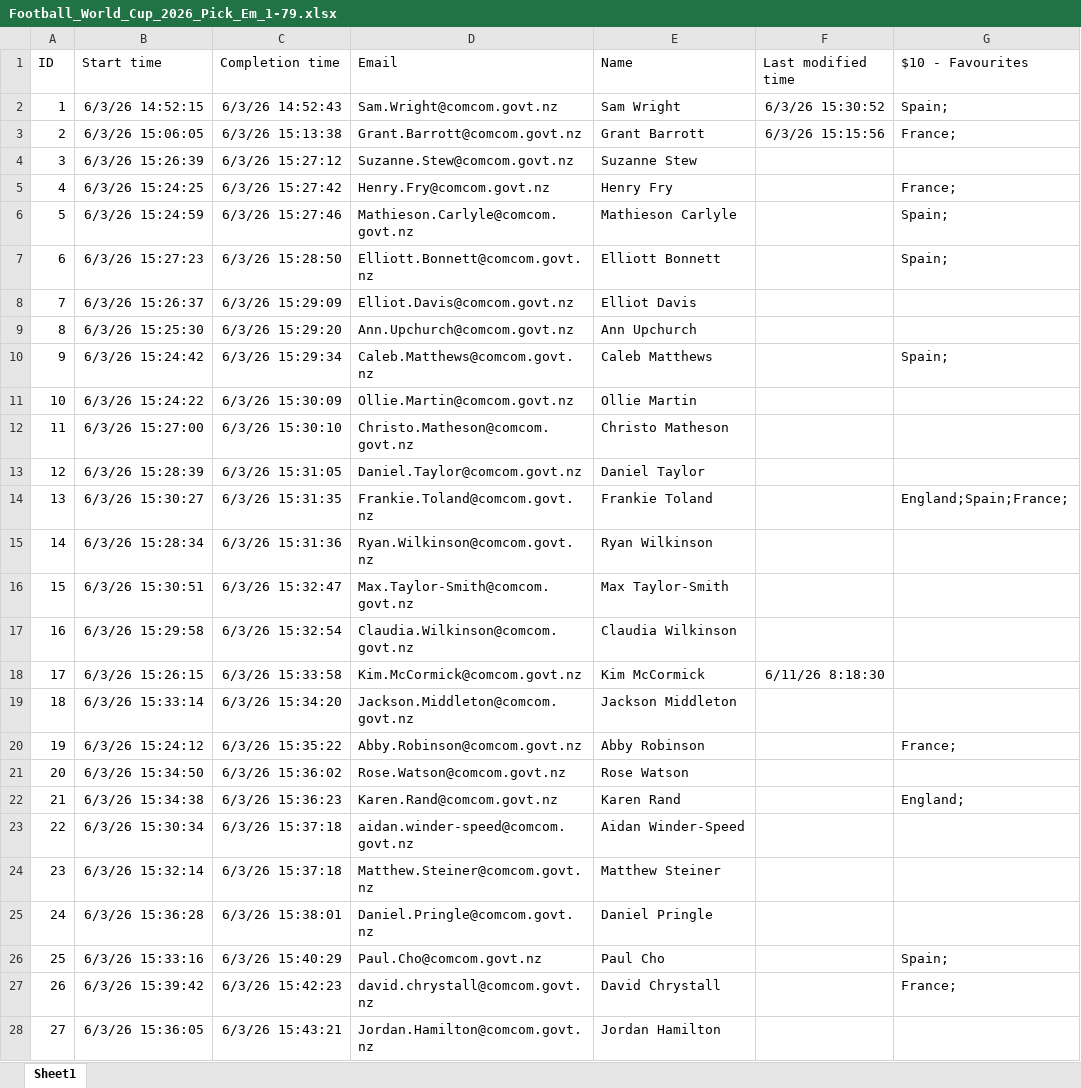
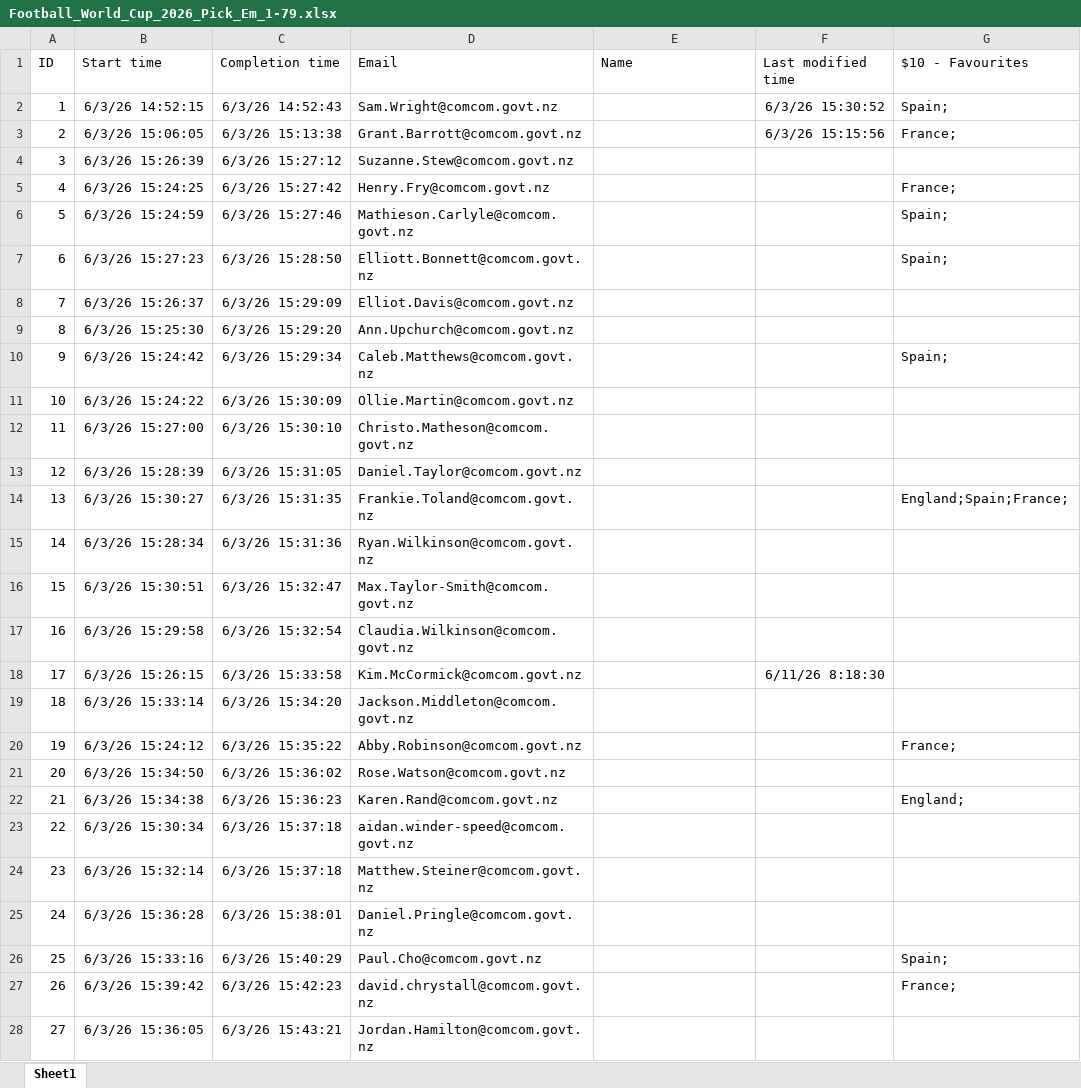
Before and after one commit to Elysium170/projects, an Excel workbook: src/Football_World_Cup_2026_Pick_Em_1-79.xlsx, sheet Sheet1, drawn as a sheet; only a part is shown; values as stored, in another font and other column widths than the file's, no borders; table styles not drawn; the diff covers the shown part only; the diff names each change by its address in the sheet, - before the commit and + after, or states it on an @@ line.

```diff
--- a/src/Football_World_Cup_2026_Pick_Em_1-79.xlsx (sheet Sheet1)
+++ b/src/Football_World_Cup_2026_Pick_Em_1-79.xlsx (sheet Sheet1)
-E2 (Name): Sam Wright
+E2 (Name): (empty)
-E3 (Name): Grant Barrott
+E3 (Name): (empty)
-E4 (Name): Suzanne Stew
+E4 (Name): (empty)
-E5 (Name): Henry Fry
+E5 (Name): (empty)
-E6 (Name): Mathieson Carlyle
+E6 (Name): (empty)
-E7 (Name): Elliott Bonnett
+E7 (Name): (empty)
-E8 (Name): Elliot Davis
+E8 (Name): (empty)
-E9 (Name): Ann Upchurch
+E9 (Name): (empty)
-E10 (Name): Caleb Matthews
+E10 (Name): (empty)
-E11 (Name): Ollie Martin
+E11 (Name): (empty)
-E12 (Name): Christo Matheson
+E12 (Name): (empty)
-E13 (Name): Daniel Taylor
+E13 (Name): (empty)
-E14 (Name): Frankie Toland
+E14 (Name): (empty)
-E15 (Name): Ryan Wilkinson
+E15 (Name): (empty)
-E16 (Name): Max Taylor-Smith
+E16 (Name): (empty)
-E17 (Name): Claudia Wilkinson
+E17 (Name): (empty)
-E18 (Name): Kim McCormick
+E18 (Name): (empty)
-E19 (Name): Jackson Middleton
+E19 (Name): (empty)
-E20 (Name): Abby Robinson
+E20 (Name): (empty)
-E21 (Name): Rose Watson
+E21 (Name): (empty)
-E22 (Name): Karen Rand
+E22 (Name): (empty)
-E23 (Name): Aidan Winder-Speed
+E23 (Name): (empty)
-E24 (Name): Matthew Steiner
+E24 (Name): (empty)
-E25 (Name): Daniel Pringle
+E25 (Name): (empty)
-E26 (Name): Paul Cho
+E26 (Name): (empty)
-E27 (Name): David Chrystall
+E27 (Name): (empty)
-E28 (Name): Jordan Hamilton
+E28 (Name): (empty)
```
Also changed, not shown: 55 edited cells elsewhere in this sheet.
